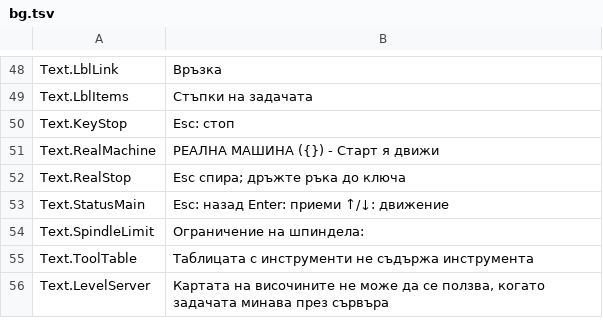
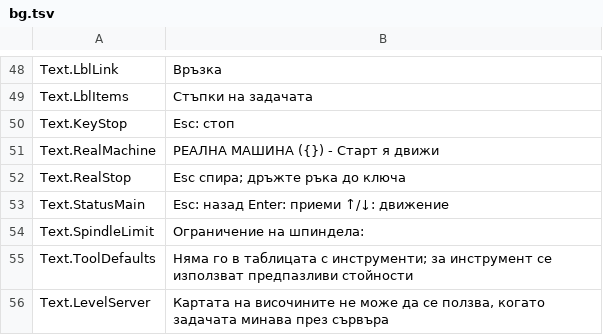
Before and after one commit to JuanenRac/EH3D-ROUTEPRO, a TSV file: locales/bg.tsv, drawn as a sheet; only a part is shown, gaps mark what is left out; removed rows and columns are numbered as before the commit, all else as after; the diff names each change by its address in the sheet, - before the commit and + after, or states it on an @@ line.

```diff
--- a/locales/bg.tsv
+++ b/locales/bg.tsv
-row 55: Text.ToolTable | Таблицата с инструменти не съдържа инструмента
+row 55: Text.ToolDefaults | Няма го в таблицата с инструменти; за инструмент се използват предпазливи стойности
```
Also changed, not shown: locales/el.tsv, locales/eu.tsv, 35 other files.
